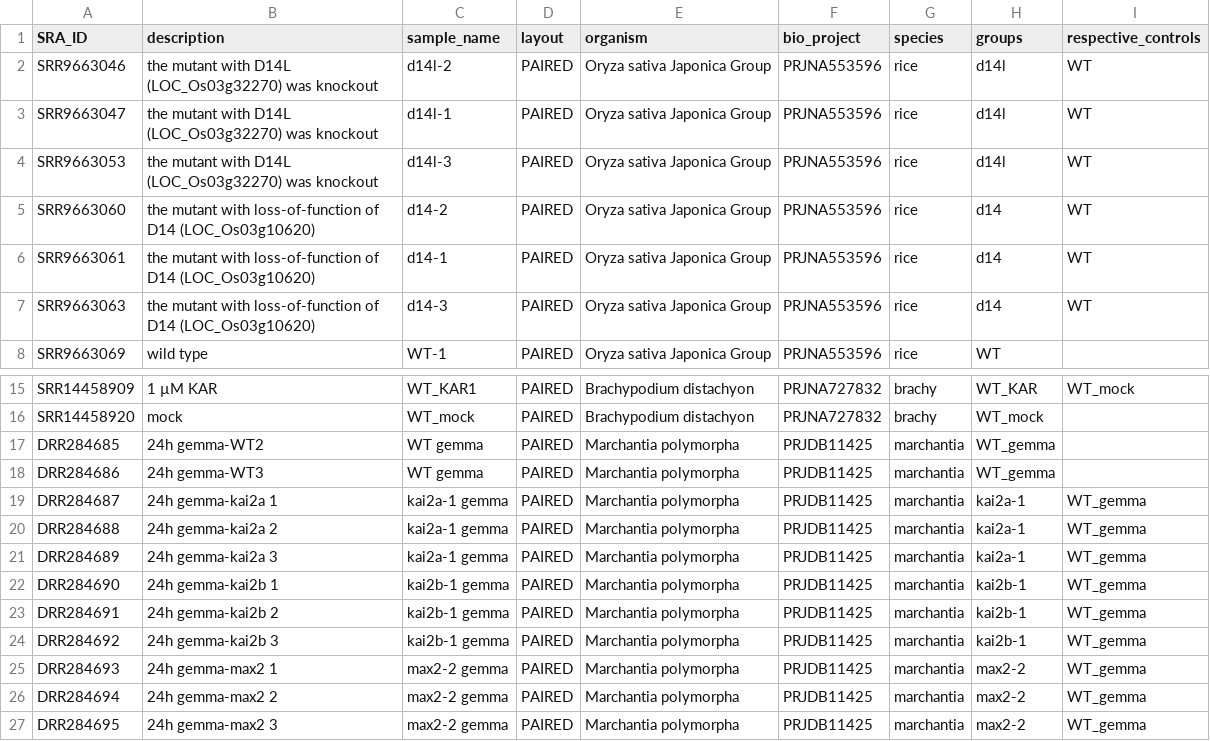
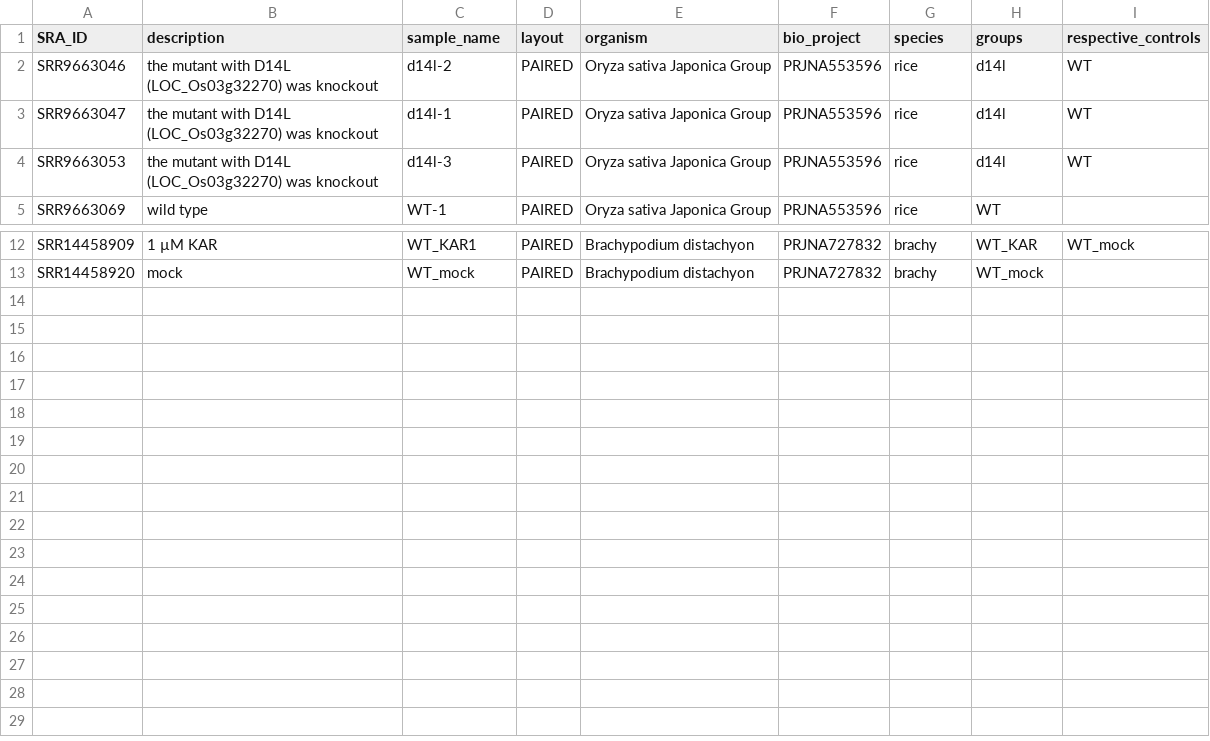
Before and after one commit to zitunstu24/multi_sp_rnaseq_mapper, a CSV file: data/inputs/master_table.csv, drawn as a sheet; only a part is shown, gaps mark what is left out; the diff names each change by its address in the sheet, - before the commit and + after, or states it on an @@ line.

Commit message:
Clean input data

```diff
--- a/data/inputs/master_table.csv
+++ b/data/inputs/master_table.csv
-row 5: SRR9663060 | the mutant with loss-of-function of D14 (LOC_Os03g10620) | d14-2 | PAIRED | Oryza sativa Japonica Group | PRJNA553596 | rice | d14 | WT
-row 6: SRR9663061 | the mutant with loss-of-function of D14 (LOC_Os03g10620) | d14-1 | PAIRED | Oryza sativa Japonica Group | PRJNA553596 | rice | d14 | WT
-row 7: SRR9663063 | the mutant with loss-of-function of D14 (LOC_Os03g10620) | d14-3 | PAIRED | Oryza sativa Japonica Group | PRJNA553596 | rice | d14 | WT
-row 17: DRR284685 | 24h gemma-WT2 | WT gemma | PAIRED | Marchantia polymorpha | PRJDB11425 | marchantia | WT_gemma
-row 18: DRR284686 | 24h gemma-WT3 | WT gemma | PAIRED | Marchantia polymorpha | PRJDB11425 | marchantia | WT_gemma
-row 19: DRR284687 | 24h gemma-kai2a 1 | kai2a-1 gemma | PAIRED | Marchantia polymorpha | PRJDB11425 | marchantia | kai2a-1 | WT_gemma
-row 20: DRR284688 | 24h gemma-kai2a 2 | kai2a-1 gemma | PAIRED | Marchantia polymorpha | PRJDB11425 | marchantia | kai2a-1 | WT_gemma
-row 21: DRR284689 | 24h gemma-kai2a 3 | kai2a-1 gemma | PAIRED | Marchantia polymorpha | PRJDB11425 | marchantia | kai2a-1 | WT_gemma
-row 22: DRR284690 | 24h gemma-kai2b 1 | kai2b-1 gemma | PAIRED | Marchantia polymorpha | PRJDB11425 | marchantia | kai2b-1 | WT_gemma
-row 23: DRR284691 | 24h gemma-kai2b 2 | kai2b-1 gemma | PAIRED | Marchantia polymorpha | PRJDB11425 | marchantia | kai2b-1 | WT_gemma
-row 24: DRR284692 | 24h gemma-kai2b 3 | kai2b-1 gemma | PAIRED | Marchantia polymorpha | PRJDB11425 | marchantia | kai2b-1 | WT_gemma
-row 25: DRR284693 | 24h gemma-max2 1 | max2-2 gemma | PAIRED | Marchantia polymorpha | PRJDB11425 | marchantia | max2-2 | WT_gemma
-row 26: DRR284694 | 24h gemma-max2 2 | max2-2 gemma | PAIRED | Marchantia polymorpha | PRJDB11425 | marchantia | max2-2 | WT_gemma
-row 27: DRR284695 | 24h gemma-max2 3 | max2-2 gemma | PAIRED | Marchantia polymorpha | PRJDB11425 | marchantia | max2-2 | WT_gemma
```
Also changed, not shown: 1 other file.
